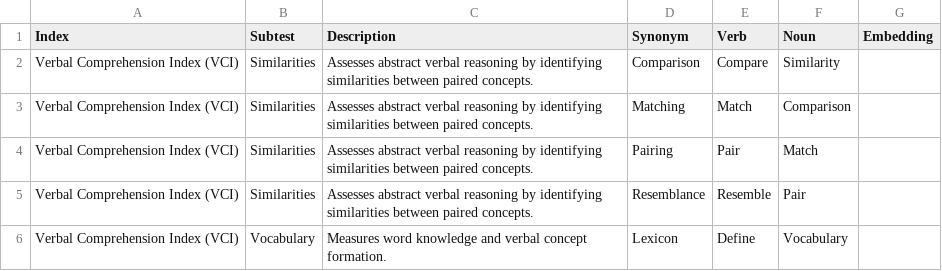
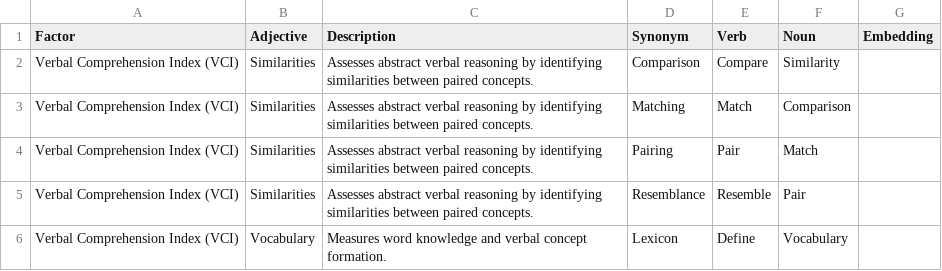
Before and after one commit to Wildertrek/survey, a CSV file: datasets/wais.csv, drawn as a sheet; only a part is shown.

Commit message:
Standardize WAIS columns Index/Subtest → Factor/Adjective
All 44 models now have Factor, Adjective, Synonym, Verb, Noun
as minimum columns. WAIS retains its extra Description column.

```diff
--- a/datasets/wais.csv
+++ b/datasets/wais.csv
@@ -1,2 +1,2 @@
-Index,Subtest,Description,Synonym,Verb,Noun,Embedding
+Factor,Adjective,Description,Synonym,Verb,Noun,Embedding
 Verbal Comprehension Index (VCI),Similarities,Assesses abstract verbal reasoning by identifying similarities between paired concepts.,Comparison,Compare,Similarity,
```
Also changed, not shown: 3 other files.
